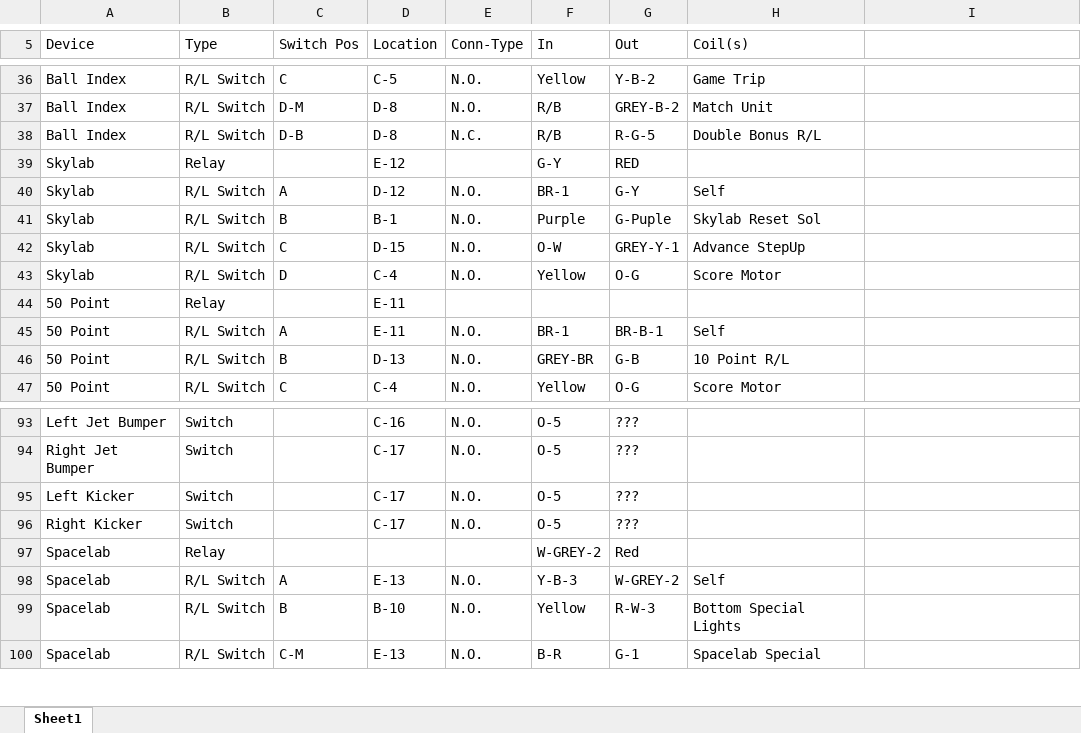
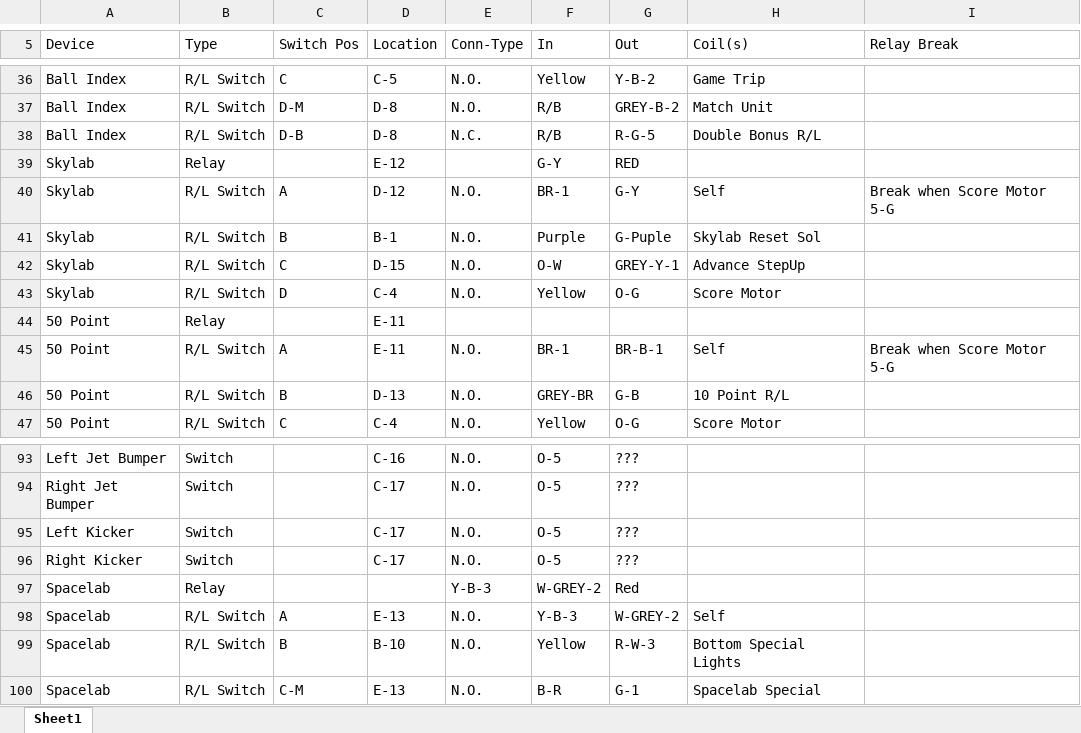
Before and after one commit to cas-mls/Sky_SpaceLab, an Excel workbook: ComponentIndex.xlsx, sheet Sheet1, drawn as a sheet; only a part is shown, gaps mark what is left out; values as stored, in another font and other column widths than the file's, no borders; the diff covers the shown part only; the diff names each change by its address in the sheet, - before the commit and + after, or states it on an @@ line.

Commit message:
Updated software to make the relays, units, etc., from std::map to basic arrays. The individual devices are constants entries in the array. Updated the Schematic with vertical lines to separate the sections. Added the Williams Parts Catalog. Missing important pages in the Instruction Manual.  Need to make a copy of the one in the machine. Updated the Component Index with additional components.

```diff
--- a/ComponentIndex.xlsx (sheet Sheet1)
+++ b/ComponentIndex.xlsx (sheet Sheet1)
-I5: (empty)
+I5: Relay Break
-I40 (Relay Break): (empty)
+I40 (Relay Break): Break when Score Motor 5-G
-I45 (Relay Break): (empty)
+I45 (Relay Break): Break when Score Motor 5-G
-E97 (Conn-Type): (empty)
+E97 (Conn-Type): Y-B-3
```
Also changed, not shown: 51 added rows elsewhere in this sheet, 12 other files.
